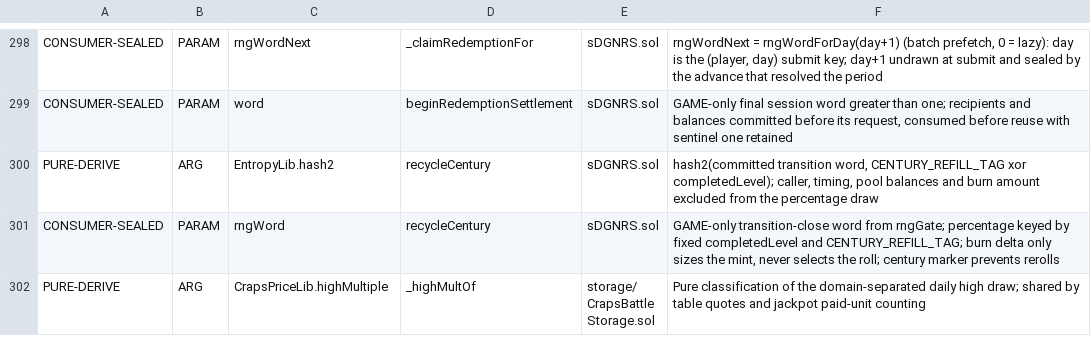
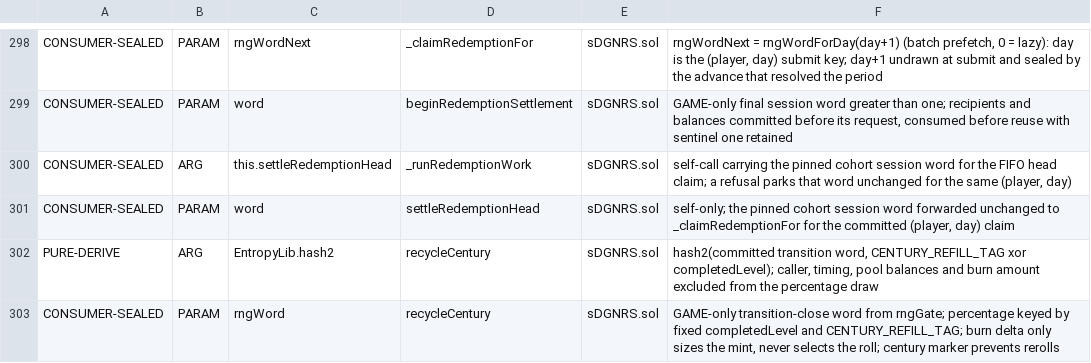
Before and after one commit to PurgeGame/degenerus-protocol, a TSV file: scripts/rng-taint-manifest.tsv, drawn as a sheet; only a part is shown, gaps mark what is left out; the shorter side is filled out with more unchanged rows; the diff names each change by its address in the sheet, - before the commit and + after, or states it on an @@ line.

```diff
--- a/scripts/rng-taint-manifest.tsv
+++ b/scripts/rng-taint-manifest.tsv
+row 300: CONSUMER-SEALED | ARG | this.settleRedemptionHead | _runRedemptionWork | sDGNRS.sol | self-call carrying the pinned cohort session word for the FIFO head claim; a refusal parks that word unchanged for the same (player, day)
+row 301: CONSUMER-SEALED | PARAM | word | settleRedemptionHead | sDGNRS.sol | self-only; the pinned cohort session word forwarded unchanged to _claimRedemptionFor for the committed (player, day) claim
```
Also changed, not shown: scripts/advance-call-manifest.tsv, scripts/rng-window-manifest.tsv, 28 other files.
